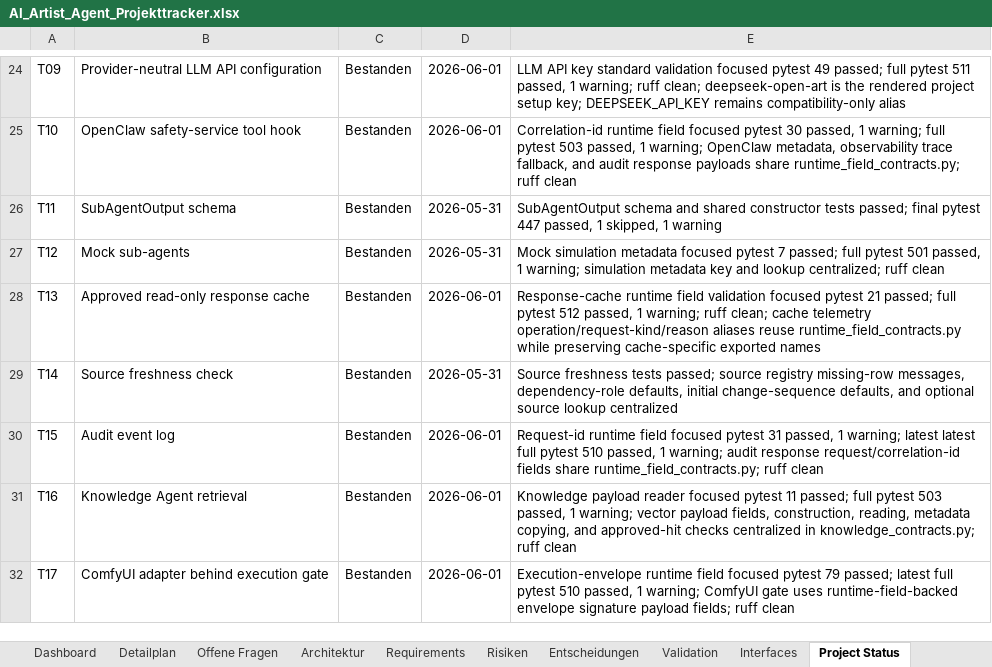
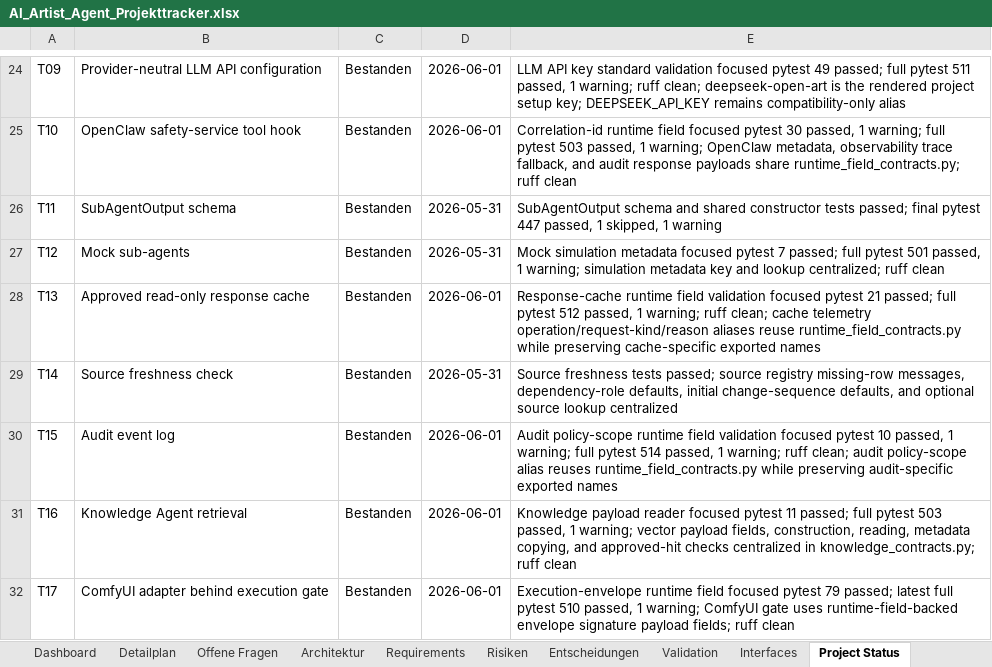
Before and after one commit to artprof964/AI-Artist, an Excel workbook: AI_Artist_Agent_Projekttracker.xlsx, sheet Project Status, drawn as a sheet; only a part is shown, gaps mark what is left out; values as stored, in another font and other column widths than the file's, no borders; the diff names each change by its address in the sheet, - before the commit and + after, or states it on an @@ line.

```diff
--- a/AI_Artist_Agent_Projekttracker.xlsx (sheet Project Status)
+++ b/AI_Artist_Agent_Projekttracker.xlsx (sheet Project Status)
-E30: Request-id runtime field focused pytest 31 passed, 1 warning; latest latest full pytest 510 passed, 1 warning; audit response request/correlation-id fields share runtime_field_contracts.py; ruff clean
+E30: Audit policy-scope runtime field validation focused pytest 10 passed, 1 warning; full pytest 514 passed, 1 warning; ruff clean; audit policy-scope alias reuses runtime_field_contracts.py while preserving audit-specific exported names
```
Also changed, not shown: sheet Detailplan, sheet Validation, 8 other files.
